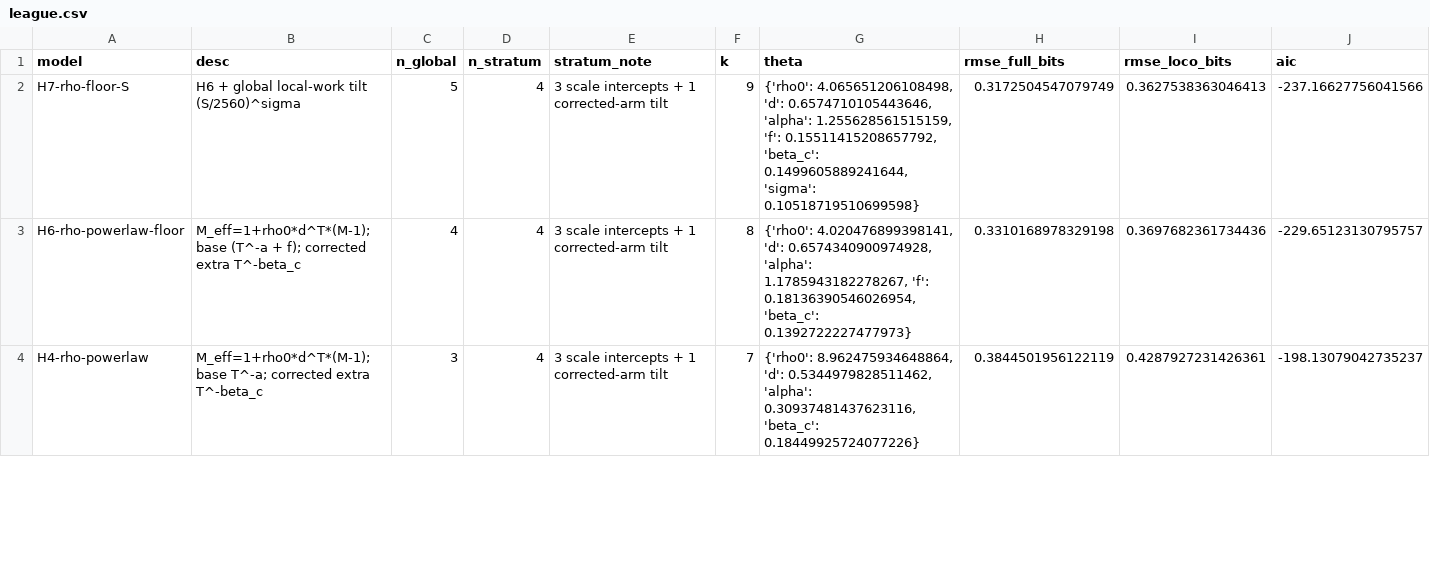
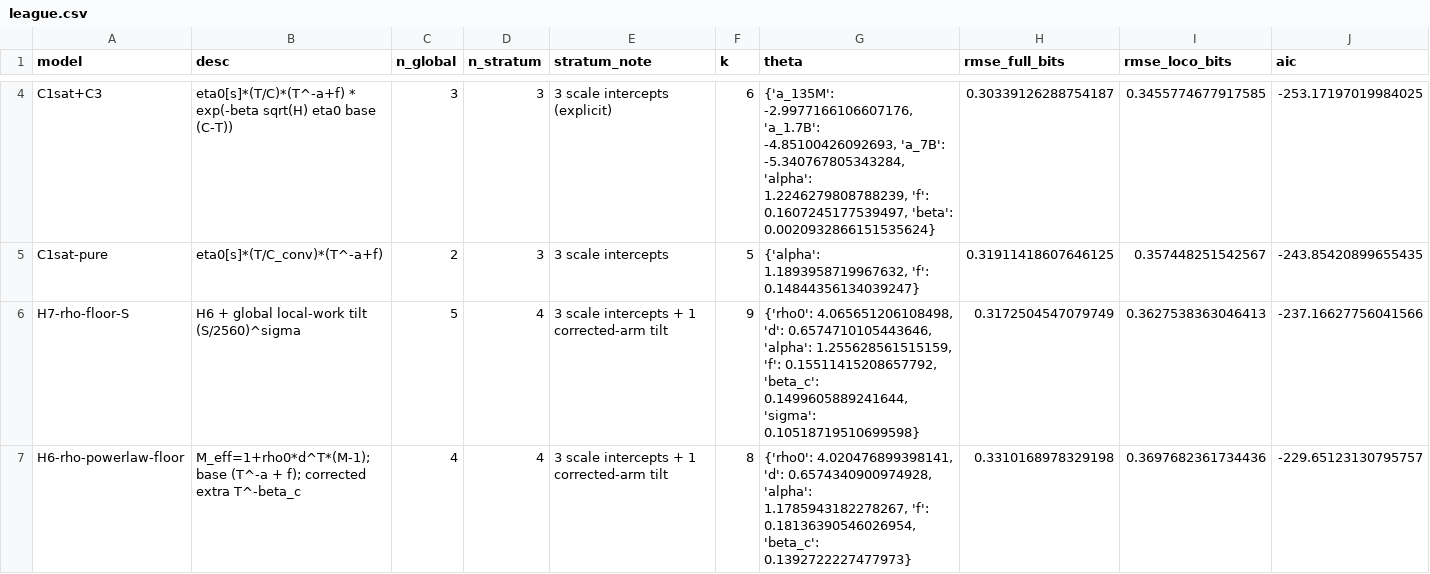
Before and after one commit to agentenv/yeto, a CSV file: mech/law-v2/zoo/league.csv, drawn as a sheet; only a part is shown, gaps mark what is left out; the shorter side is filled out with more unchanged rows; rows hold the shown columns only; the diff covers the shown part only; the diff names each change by its address in the sheet, - before the commit and + after, or states it on an @@ line.

```diff
--- a/mech/law-v2/zoo/league.csv
+++ b/mech/law-v2/zoo/league.csv
+row 4: C1sat+C3 | eta0[s]*(T/C)*(T^-a+f) * exp(-beta sqrt(H) eta0 base (C-T)) | 3 | 3 | 3 scale intercepts (explicit) | 6 | {'a_135M': -2.9977166106607176, 'a_1.7B': -4.85100426092693, 'a_7B': -5.340767805343284, 'alpha': 1.2246279808788239, 'f': 0.1607245177539497, 'beta': 0.0020932866151535624} | 0.30339126288754187 | 0.3455774677917585 | -253.17197019984025
+row 5: C1sat-pure | eta0[s]*(T/C_conv)*(T^-a+f) | 2 | 3 | 3 scale intercepts | 5 | {'alpha': 1.1893958719967632, 'f': 0.14844356134039247} | 0.31911418607646125 | 0.357448251542567 | -243.85420899655435
```
Also changed, not shown: 4 added rows elsewhere in this file, mech/law-v2/zoo/loco_per_campaign.csv, 14 other files.
